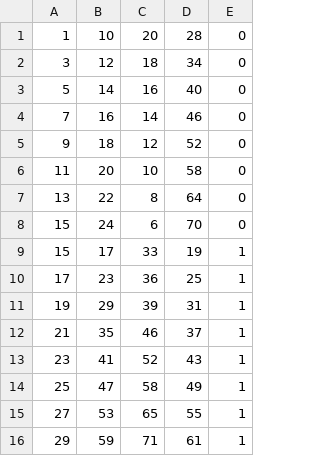
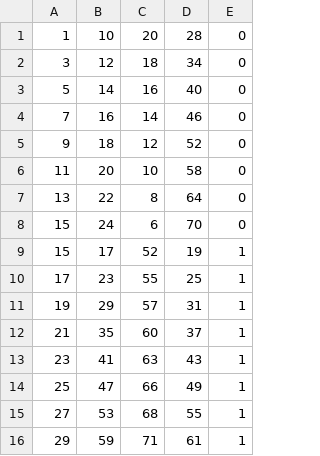
Before and after one commit to murillocarvalho/datasets, a CSV file: trends_classification.csv, drawn as a sheet.

Commit message:
Update trends_classification.csv

```diff
--- a/trends_classification.csv
+++ b/trends_classification.csv
@@ -8,9 +8,9 @@
 15,24,6,70,0
-15,17,33,19,1
-17,23,36,25,1
-19,29,39,31,1
-21,35,46,37,1
-23,41,52,43,1
-25,47,58,49,1
-27,53,65,55,1
+15,17,52,19,1
+17,23,55,25,1
+19,29,57,31,1
+21,35,60,37,1
+23,41,63,43,1
+25,47,66,49,1
+27,53,68,55,1
 29,59,71,61,1
```
